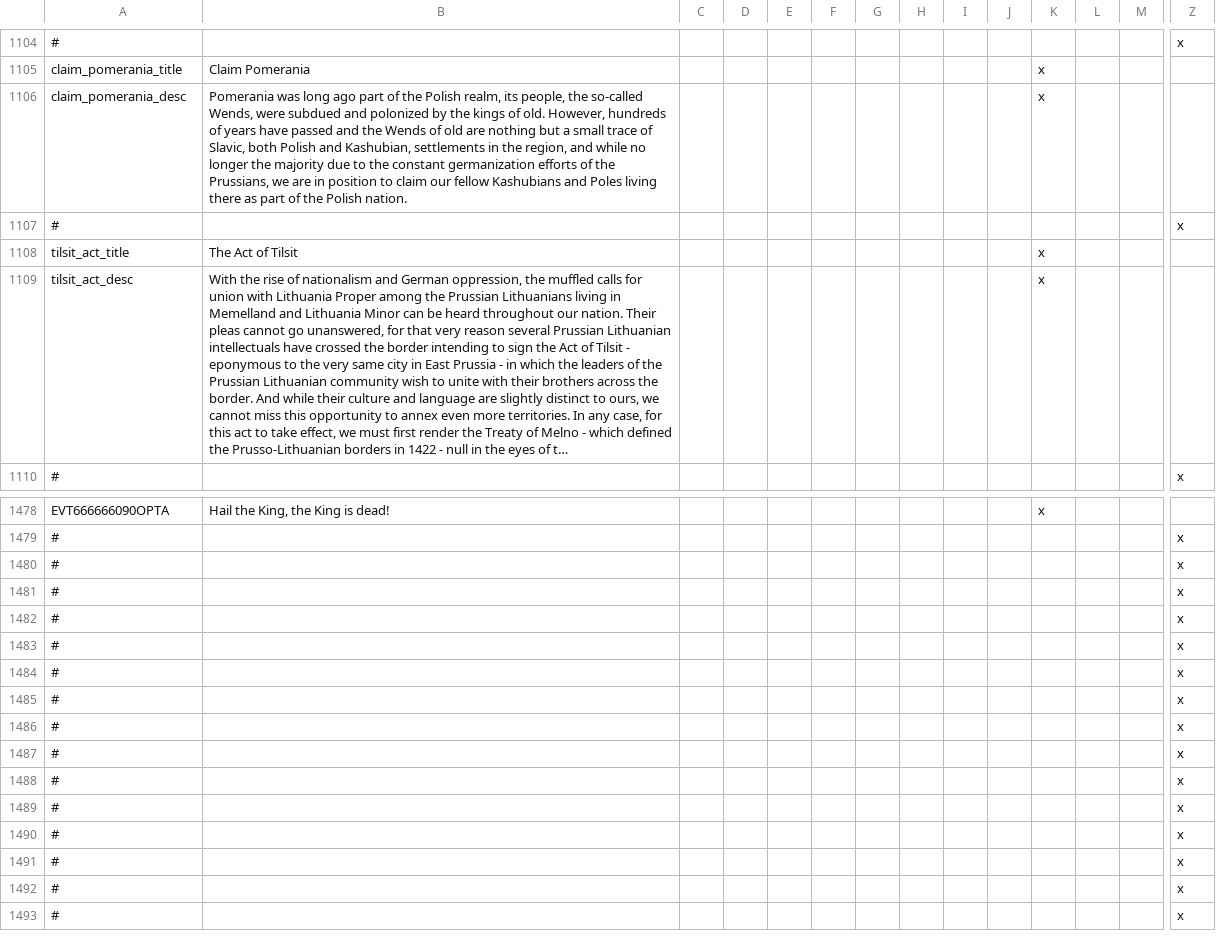
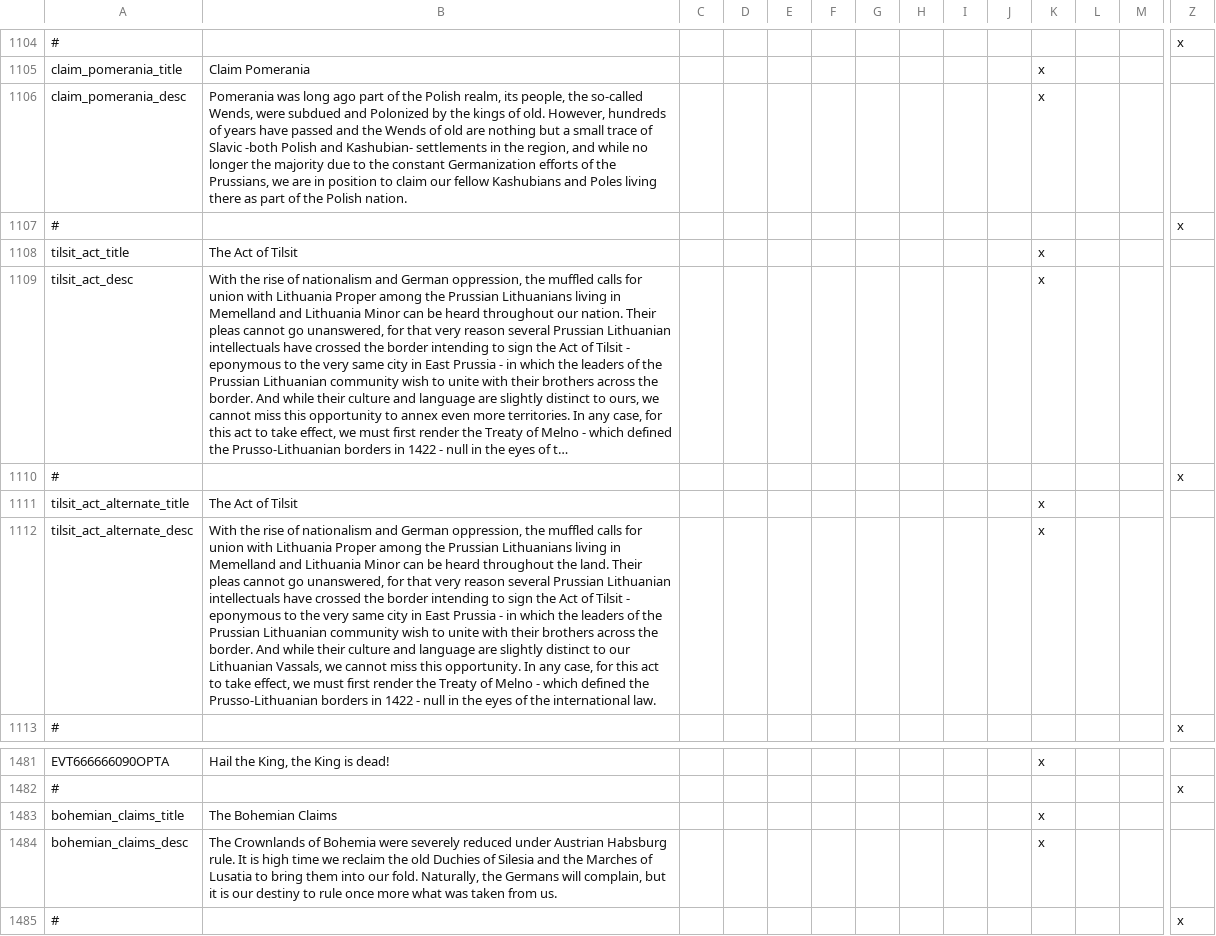
Before and after one commit to TurningPointNovocherkassk/Historical_Bloat_Mod, a CSV file: ANON_HFM/localisation/00_ANON_randomshit.csv, drawn as a sheet; only a part is shown, gaps mark what is left out; the shorter side is filled out with more unchanged rows; long unchanged cells end in …; rows hold the shown columns only; the diff names each change by its address in the sheet, - before the commit and + after, or states it on an @@ line.

```diff
--- a/ANON_HFM/localisation/00_ANON_randomshit.csv
+++ b/ANON_HFM/localisation/00_ANON_randomshit.csv
-B1106: …subdued and polonized by the kings of old. However, hundreds of years have passed and the Wends of old are nothing but a small trace of Slavic, both Polish and Kashubian, settlements in the region, and while no longer the majority due to the constant germanization efforts of…
+B1106: …subdued and Polonized by the kings of old. However, hundreds of years have passed and the Wends of old are nothing but a small trace of Slavic -both Polish and Kashubian- settlements in the region, and while no longer the majority due to the constant Germanization efforts of…
+row 1110: # |  |  |  |  |  |  |  |  |  |  |  |  | x
+row 1111: tilsit_act_alternate_title | The Act of Tilsit |  |  |  |  |  |  |  |  | x
+row 1112: tilsit_act_alternate_desc | With the rise of nationalism and German oppression, the muffled calls for union with Lithuania Proper among the Prussian Lithuanians living in Memelland and Lithuania Minor can be heard throughout the land. Their pleas cannot go unanswered, for that very reason several Prussian Lithuanian intellectuals have crossed the border intending to sign the Act of Tilsit - eponymous to the very same city in East Prussia - in which the leaders of the Prussian Lithuanian community wish to unite with their brothers across the border. And while their culture and language are slightly distinct to our Lithuanian Vassals, we cannot miss this opportunity. In any case, for this act to take effect, we must first render the Treaty of Melno - which defined the Prusso-Lithuanian borders in 1422 - null in the eyes of the international law. |  |  |  |  |  |  |  |  | x
+row 1483: bohemian_claims_title | The Bohemian Claims |  |  |  |  |  |  |  |  | x
+row 1484: bohemian_claims_desc | The Crownlands of Bohemia were severely reduced under Austrian Habsburg rule. It is high time we reclaim the old Duchies of Silesia and the Marches of Lusatia to bring them into our fold. Naturally, the Germans will complain, but it is our destiny to rule once more what was taken from us. |  |  |  |  |  |  |  |  | x
```
Also changed, not shown: 4 other files.
